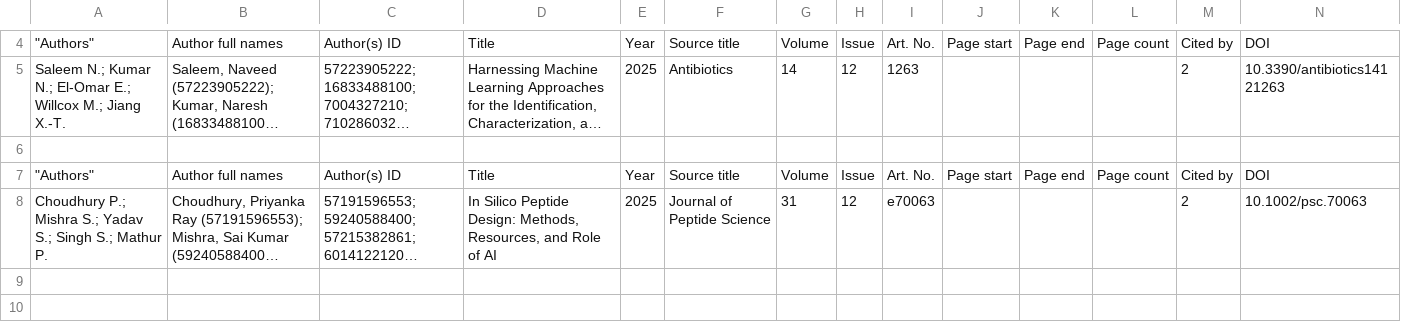
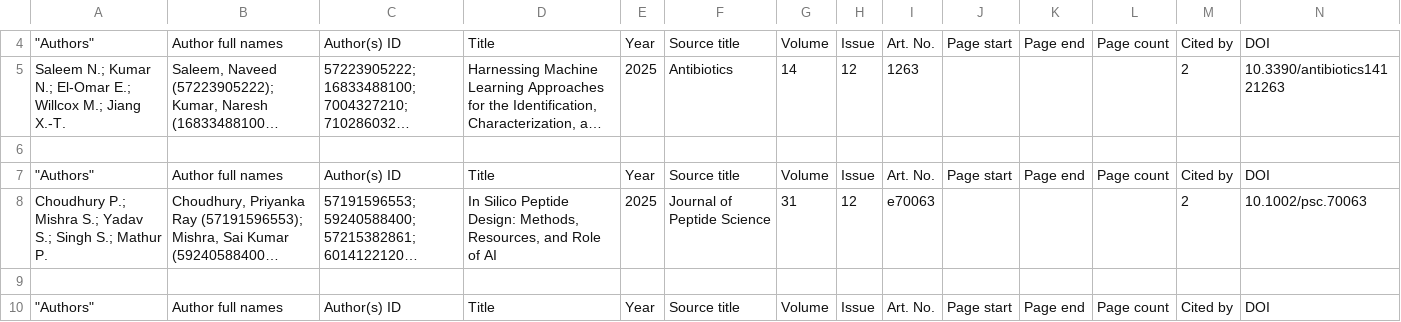
Before and after one commit to anilkunwar/structural_biology, a CSV file: database/protein_metadatabase/metadata2025.csv, drawn as a sheet; only a part is shown, gaps mark what is left out; long unchanged cells end in …; rows hold the shown columns only; the diff covers the shown part only; the diff names each change by its address in the sheet, - before the commit and + after, or states it on an @@ line.

Commit message:
Update metadata2025.csv

```diff
--- a/database/protein_metadatabase/metadata2025.csv
+++ b/database/protein_metadatabase/metadata2025.csv
+row 9: (empty)
+row 10: "Authors" | Author full names | Author(s) ID | Title | Year | Source title | Volume | Issue | Art. No. | Page start | Page end | Page count | Cited by | DOI
```
Also changed, not shown: 1 added row elsewhere in this file.
